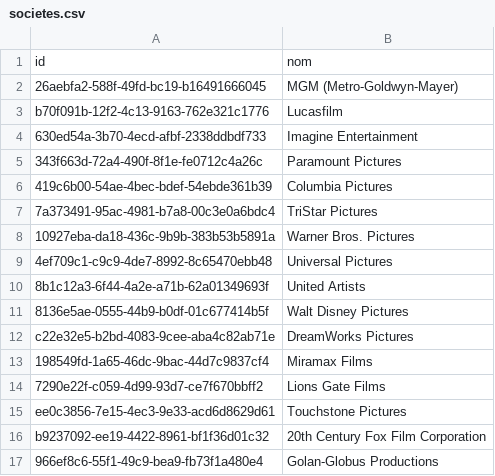
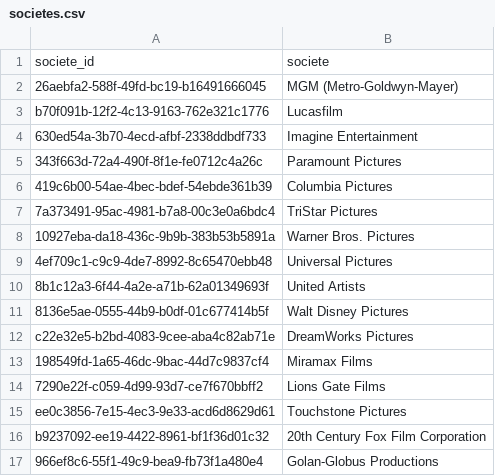
Before and after one commit to medina474/cinema-supabase, a CSV file: data/societes.csv, drawn as a sheet; removed rows and columns are numbered as before the commit, all else as after; the diff names each change by its address in the sheet, - before the commit and + after, or states it on an @@ line.

```diff
--- a/data/societes.csv
+++ b/data/societes.csv
-row 1: id | nom
+row 1: societe_id | societe
```
Also changed, not shown: data/certifications.csv, data/films.csv, 11 other files.
